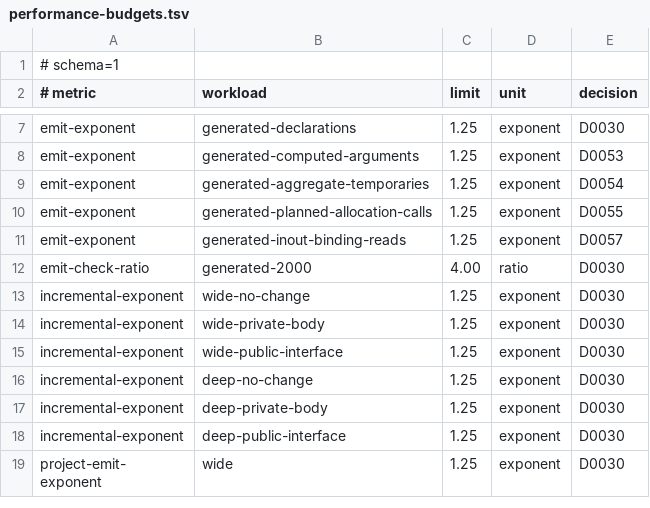
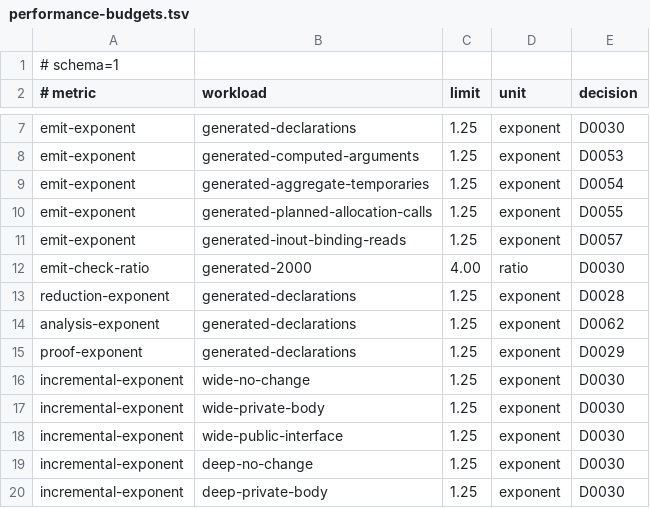
Before and after one commit to pgorzelany/slim, a TSV file: benchmarks/performance-budgets.tsv, drawn as a sheet; only a part is shown, gaps mark what is left out; the shorter side is filled out with more unchanged rows.

```diff
--- a/benchmarks/performance-budgets.tsv
+++ b/benchmarks/performance-budgets.tsv
@@ -12,2 +12,5 @@ emit-exponent	generated-inout-binding-reads	1.25	exponent	D0057
 emit-check-ratio	generated-2000	4.00	ratio	D0030
+reduction-exponent	generated-declarations	1.25	exponent	D0028
+analysis-exponent	generated-declarations	1.25	exponent	D0062
+proof-exponent	generated-declarations	1.25	exponent	D0029
 incremental-exponent	wide-no-change	1.25	exponent	D0030
```
Also changed, not shown: 19 other files.
